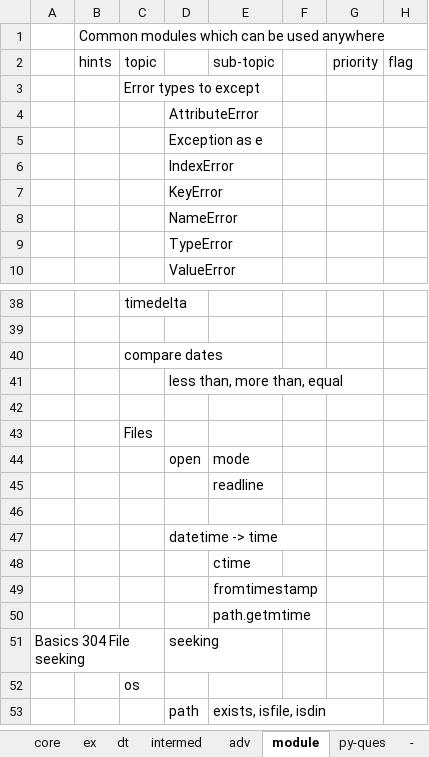
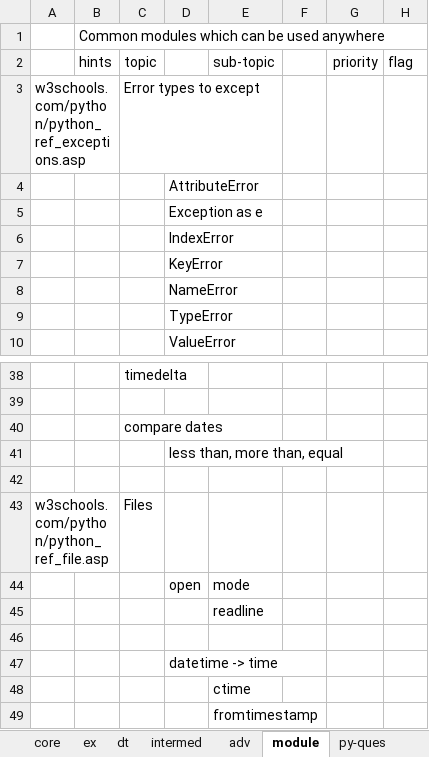
Before and after one commit to githcldev/node-refresh, an Excel workbook: p/py-25/py-core/topic-list_py.xlsx, sheet module, drawn as a sheet; only a part is shown, gaps mark what is left out; the shorter side is filled out with more unchanged rows; values as stored, in another font and other column widths than the file's, no borders; the diff names each change by its address in the sheet, - before the commit and + after, or states it on an @@ line.

```diff
--- a/p/py-25/py-core/topic-list_py.xlsx (sheet module)
+++ b/p/py-25/py-core/topic-list_py.xlsx (sheet module)
-sheet tab: -
-A3: (empty)
+A3: w3schools.com/python/python_ref_exceptions.asp
-A43: (empty)
+A43: w3schools.com/python/python_ref_file.asp
```
Also changed, not shown: sheet dt, sheet ex, sheet core, sheet intermed, sheet py-ques, other sheet tabs, p/ds_25/apache-spark/topic-list_ap-spk.xlsx, p/py-25/py-libs/pandas/topic-list_pandas.xlsx, 5 other files.
